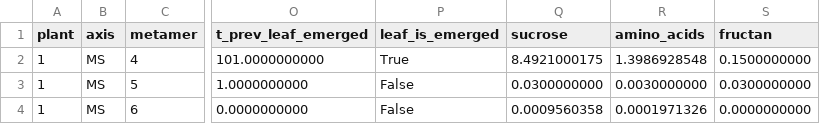
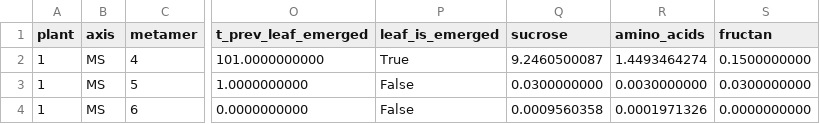
Before and after one commit to victoriaacker/growth-wheat, a CSV file: trunk/example/standalone/outputs/hgz_outputs.csv, drawn as a sheet; only a part is shown, gaps mark what is left out; the diff names each change by its address in the sheet, - before the commit and + after, or states it on an @@ line.

```diff
--- a/trunk/example/standalone/outputs/hgz_outputs.csv
+++ b/trunk/example/standalone/outputs/hgz_outputs.csv
-Q2 (sucrose): 8.4921000175
+Q2 (sucrose): 9.2460500087
-R2 (amino_acids): 1.3986928548
+R2 (amino_acids): 1.4493464274
```
Also changed, not shown: trunk/example/standalone/outputs/exposed_element_outputs.csv, 3 other files.
